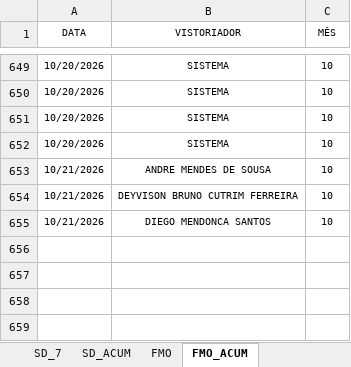
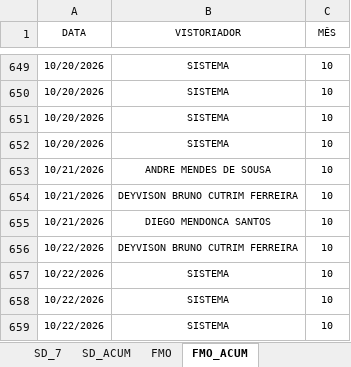
Before and after one commit to SestremPalopoli/produtividade-gestores, an Excel workbook: dados.xlsx, sheet FMO_ACUM, drawn as a sheet; only a part is shown, gaps mark what is left out; values as stored, in another font and other column widths than the file's, no borders; table styles not drawn; the diff names each change by its address in the sheet, - before the commit and + after, or states it on an @@ line.

```diff
--- a/dados.xlsx (sheet FMO_ACUM)
+++ b/dados.xlsx (sheet FMO_ACUM)
+row 656: 10/22/2026 | DEYVISON BRUNO CUTRIM FERREIRA | 10
+row 657: 10/22/2026 | SISTEMA | 10
+row 658: 10/22/2026 | SISTEMA | 10
+row 659: 10/22/2026 | SISTEMA | 10
```
Also changed, not shown: sheet SD_7, sheet RIT_ACUM, sheet CHECK_ACUM, sheet DEG_ACUM, sheet CALENDÁRIO, sheet FMO, 1 more sheet, formulas that keep their value, hidden cells.
